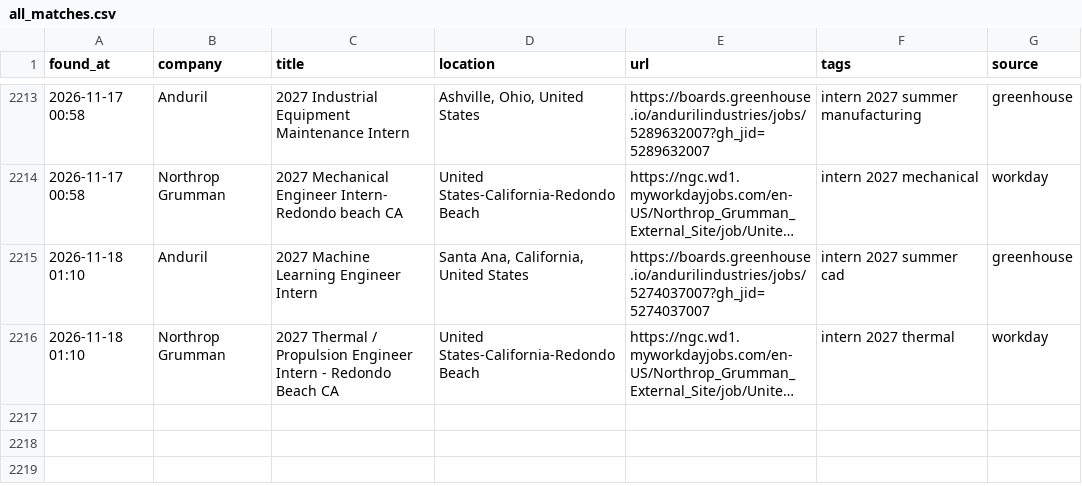
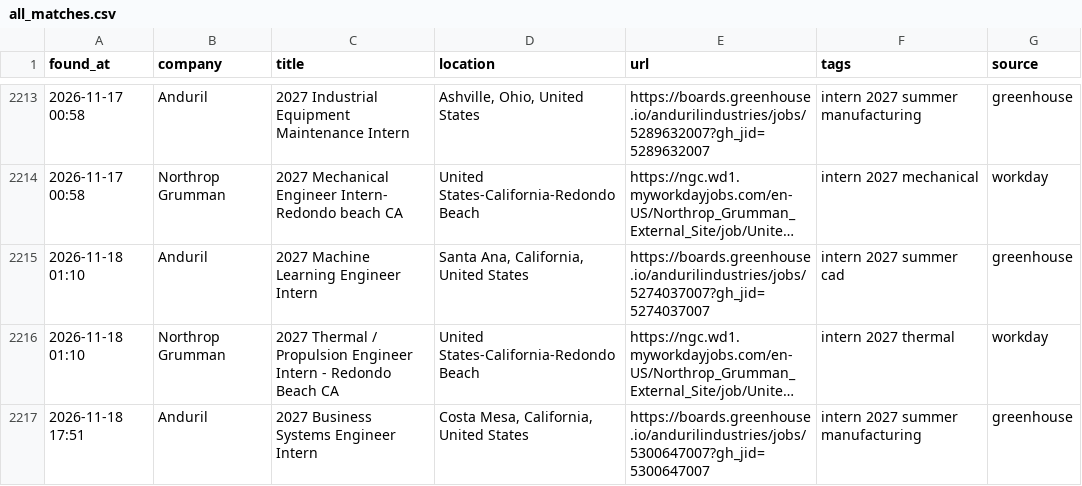
Before and after one commit to anshpatel8014-dotcom/internships, a CSV file: all_matches.csv, drawn as a sheet; only a part is shown, gaps mark what is left out; long unchanged cells end in …; the diff names each change by its address in the sheet, - before the commit and + after, or states it on an @@ line.

```diff
--- a/all_matches.csv
+++ b/all_matches.csv
+row 2217: 2026-11-18 17:51 | Anduril | 2027 Business Systems Engineer Intern | Costa Mesa, California, United States | https://boards.greenhouse.io/andurilindustries/jobs/5300647007?gh_jid=5300647007 | intern 2027 summer manufacturing | greenhouse
```
Also changed, not shown: 2 other files.
